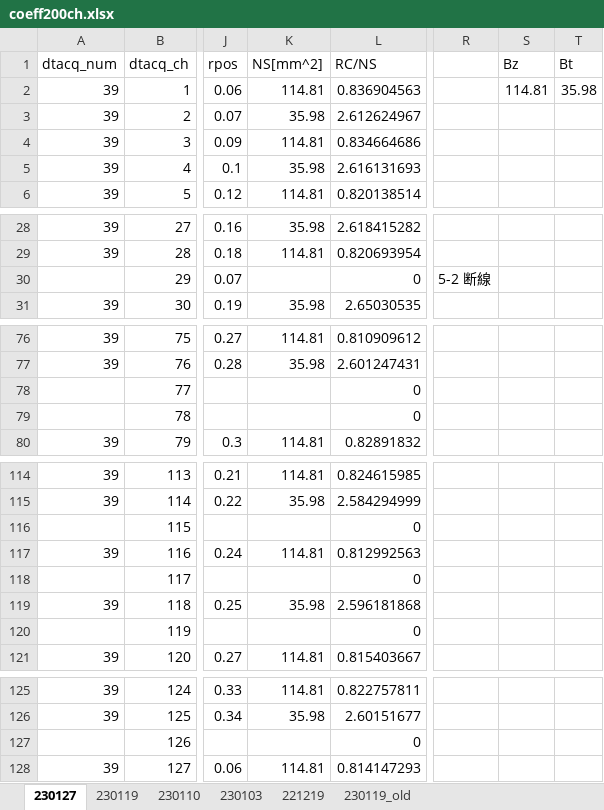
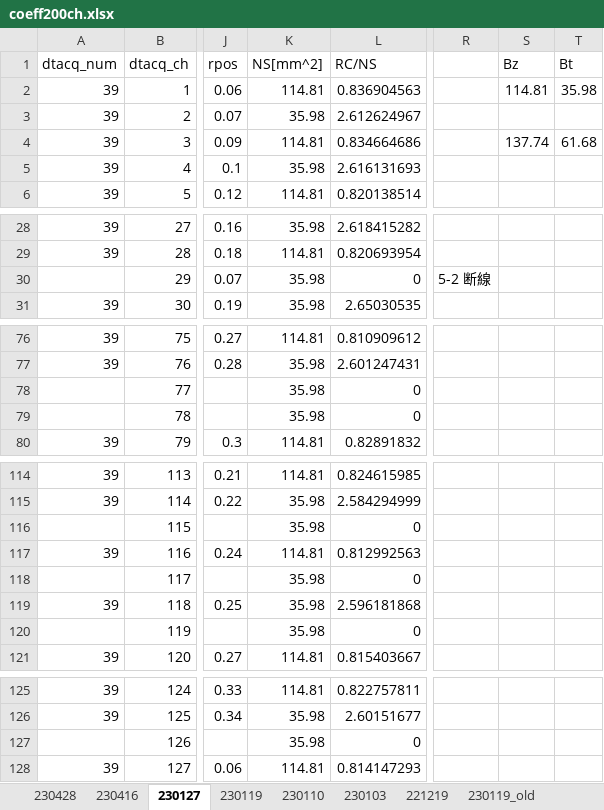
Before and after one commit to ruriyoshi/test-open, an Excel workbook: doppler-probe/2023/pcb_ionflow/coeff200ch.xlsx, sheet 230127, drawn as a sheet; only a part is shown, gaps mark what is left out; values as stored, in another font and other column widths than the file's, no borders; the diff names each change by its address in the sheet, - before the commit and + after, or states it on an @@ line.

```diff
--- a/doppler-probe/2023/pcb_ionflow/coeff200ch.xlsx (sheet 230127)
+++ b/doppler-probe/2023/pcb_ionflow/coeff200ch.xlsx (sheet 230127)
+sheet tab: 230428
+sheet tab: 230416
-S4 (Bz): (empty)
+S4 (Bz): 137.74
-T4 (Bt): (empty)
+T4 (Bt): 61.68
-K30 (NS[mm^2]): (empty)
+K30 (NS[mm^2]): 35.98
-K78:K79 (NS[mm^2]): (empty)
+K78:K79 (NS[mm^2]): 35.98
-K116 (NS[mm^2]): (empty)
+K116 (NS[mm^2]): 35.98
-K118 (NS[mm^2]): (empty)
+K118 (NS[mm^2]): 35.98
-K120 (NS[mm^2]): (empty)
+K120 (NS[mm^2]): 35.98
-K127 (NS[mm^2]): (empty)
+K127 (NS[mm^2]): 35.98
```
Also changed, not shown: doppler-probe/2023/pcb_ionflow/exp_log.xlsx, 18 other files.
